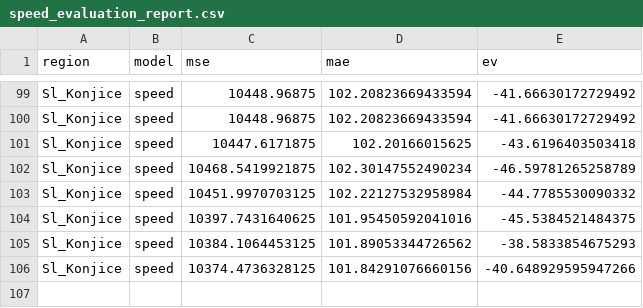
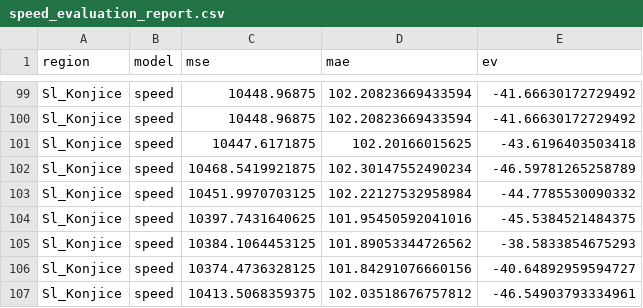
Before and after one commit to ChiefPatrik/trafficPredictions, a CSV file: reports/Sl_Konjice/speed_evaluation_report.csv, drawn as a sheet; only a part is shown, gaps mark what is left out.

```diff
--- a/reports/Sl_Konjice/speed_evaluation_report.csv
+++ b/reports/Sl_Konjice/speed_evaluation_report.csv
@@ -105,2 +105,3 @@ Sl_Konjice,speed,10397.7431640625,101.95450592041016,-45.5384521484375
 Sl_Konjice,speed,10384.1064453125,101.89053344726562,-38.5833854675293
-Sl_Konjice,speed,10374.4736328125,101.84291076660156,-40.648929595947266
+Sl_Konjice,speed,10374.4736328125,101.84291076660156,-40.64892959594727
+Sl_Konjice,speed,10413.5068359375,102.03518676757812,-46.54903793334961
```
Also changed, not shown: reports/Kozina/cars_evaluation_report.csv, reports/Kozina/speed_evaluation_report.csv, 13 other files.
